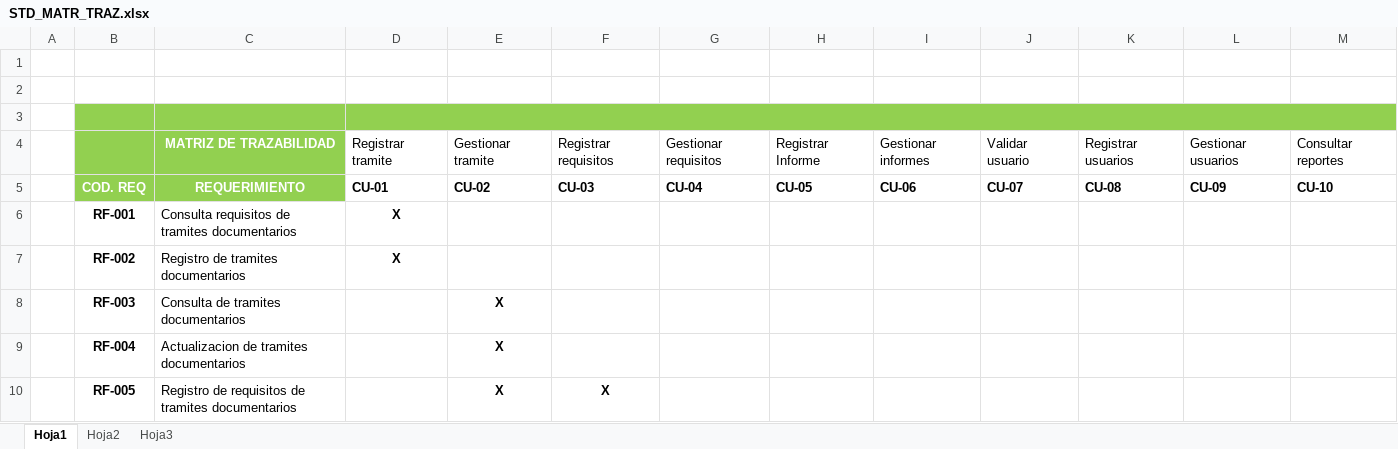
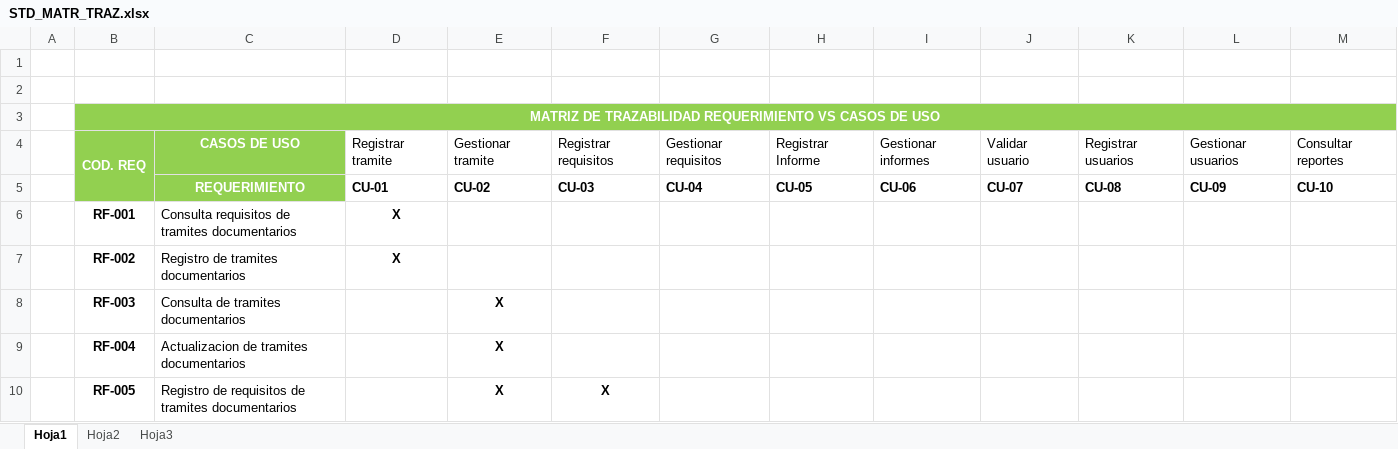
Before and after one commit to jorgedison/Proyecto-STD, an Excel workbook: METODOLOGIA RUP/PROYECTO STD/02 REQUISITOS/STD_MATR_TRAZ.xlsx, sheet Hoja1, drawn as a sheet; only a part is shown; values as stored, in another font and other column widths than the file's, no borders; the diff names each change by its address in the sheet, - before the commit and + after, or states it on an @@ line.

```diff
--- a/METODOLOGIA RUP/PROYECTO STD/02 REQUISITOS/STD_MATR_TRAZ.xlsx (sheet Hoja1)
+++ b/METODOLOGIA RUP/PROYECTO STD/02 REQUISITOS/STD_MATR_TRAZ.xlsx (sheet Hoja1)
-B3: (empty)
+B3: MATRIZ DE TRAZABILIDAD REQUERIMIENTO VS CASOS DE USO
+B3:M3 merged
-D3:M3 merged
-B4: (empty)
+B4: COD. REQ
+B4:B5 merged
-C4: MATRIZ DE TRAZABILIDAD
+C4: CASOS DE USO
-B5: COD. REQ
+B5: (empty)
```
Also changed, not shown: METODOLOGIA RUP/PROYECTO STD/02 REQUISITOS/STD_LIST_REQ.xlsx.
